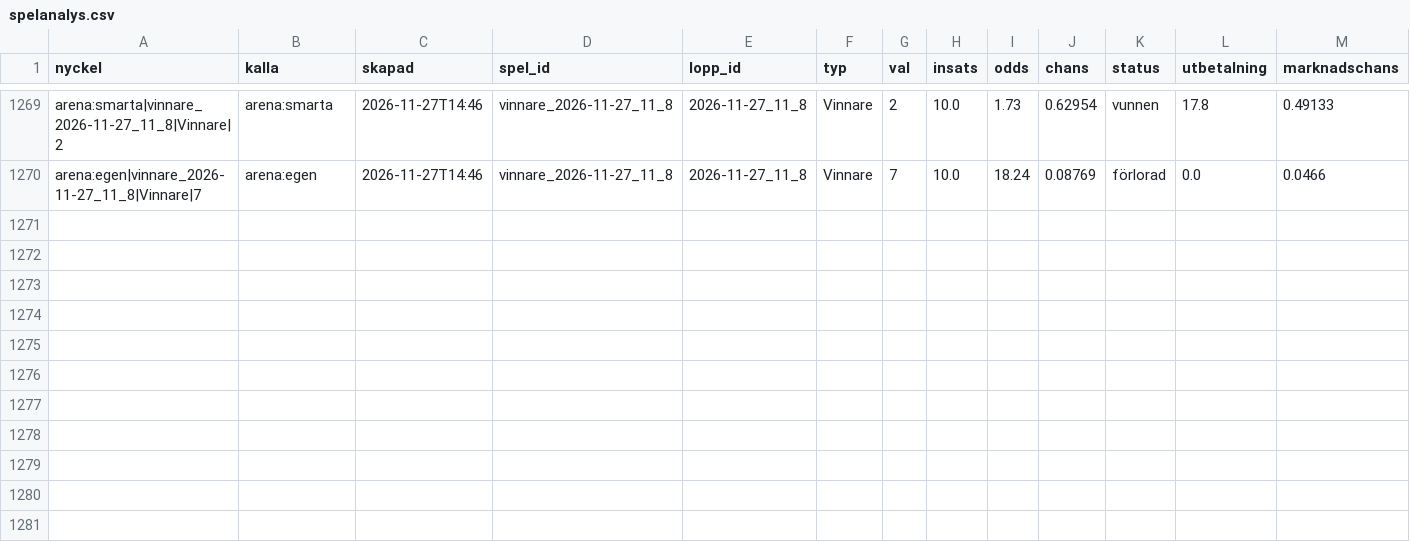
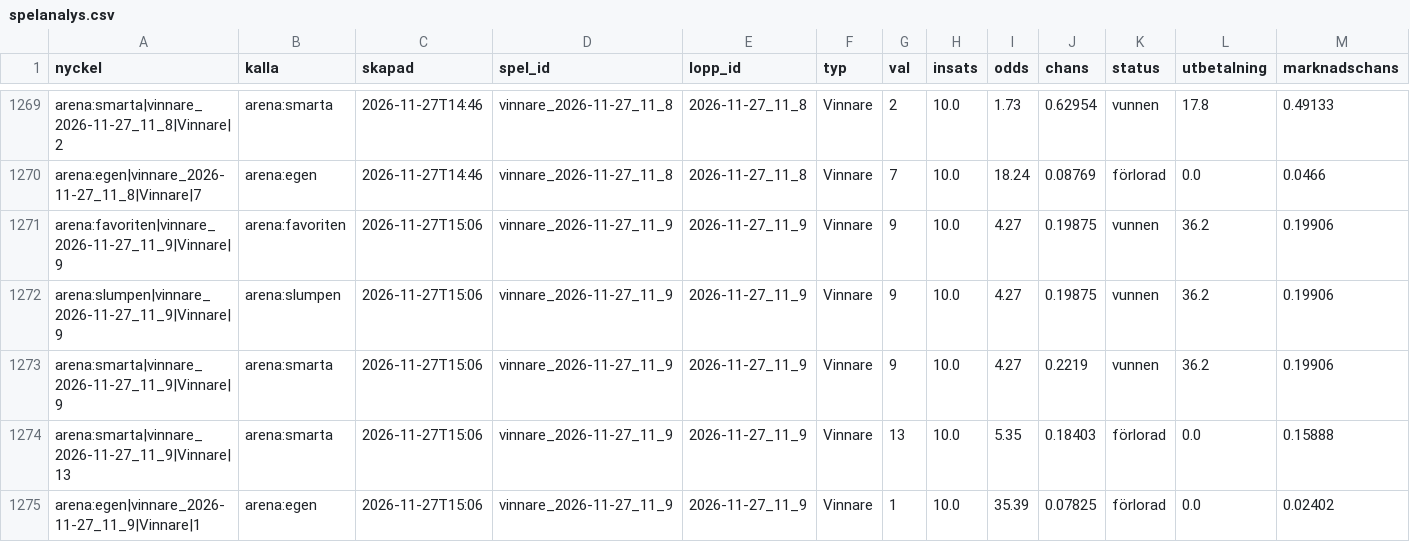
Before and after one commit to fredriklofsten/atg-bot, a CSV file: data/spelanalys.csv, drawn as a sheet; only a part is shown, gaps mark what is left out; rows hold the shown columns only; the diff names each change by its address in the sheet, - before the commit and + after, or states it on an @@ line.

```diff
--- a/data/spelanalys.csv
+++ b/data/spelanalys.csv
+row 1271: arena:favoriten|vinnare_2026-11-27_11_9|Vinnare|9 | arena:favoriten | 2026-11-27T15:06 | vinnare_2026-11-27_11_9 | 2026-11-27_11_9 | Vinnare | 9 | 10.0 | 4.27 | 0.19875 | vunnen | 36.2 | 0.19906
+row 1272: arena:slumpen|vinnare_2026-11-27_11_9|Vinnare|9 | arena:slumpen | 2026-11-27T15:06 | vinnare_2026-11-27_11_9 | 2026-11-27_11_9 | Vinnare | 9 | 10.0 | 4.27 | 0.19875 | vunnen | 36.2 | 0.19906
+row 1273: arena:smarta|vinnare_2026-11-27_11_9|Vinnare|9 | arena:smarta | 2026-11-27T15:06 | vinnare_2026-11-27_11_9 | 2026-11-27_11_9 | Vinnare | 9 | 10.0 | 4.27 | 0.2219 | vunnen | 36.2 | 0.19906
+row 1274: arena:smarta|vinnare_2026-11-27_11_9|Vinnare|13 | arena:smarta | 2026-11-27T15:06 | vinnare_2026-11-27_11_9 | 2026-11-27_11_9 | Vinnare | 13 | 10.0 | 5.35 | 0.18403 | förlorad | 0.0 | 0.15888
+row 1275: arena:egen|vinnare_2026-11-27_11_9|Vinnare|1 | arena:egen | 2026-11-27T15:06 | vinnare_2026-11-27_11_9 | 2026-11-27_11_9 | Vinnare | 1 | 10.0 | 35.39 | 0.07825 | förlorad | 0.0 | 0.02402
```
Also changed, not shown: data/arena.csv, data/resultat.csv, 10 other files.
